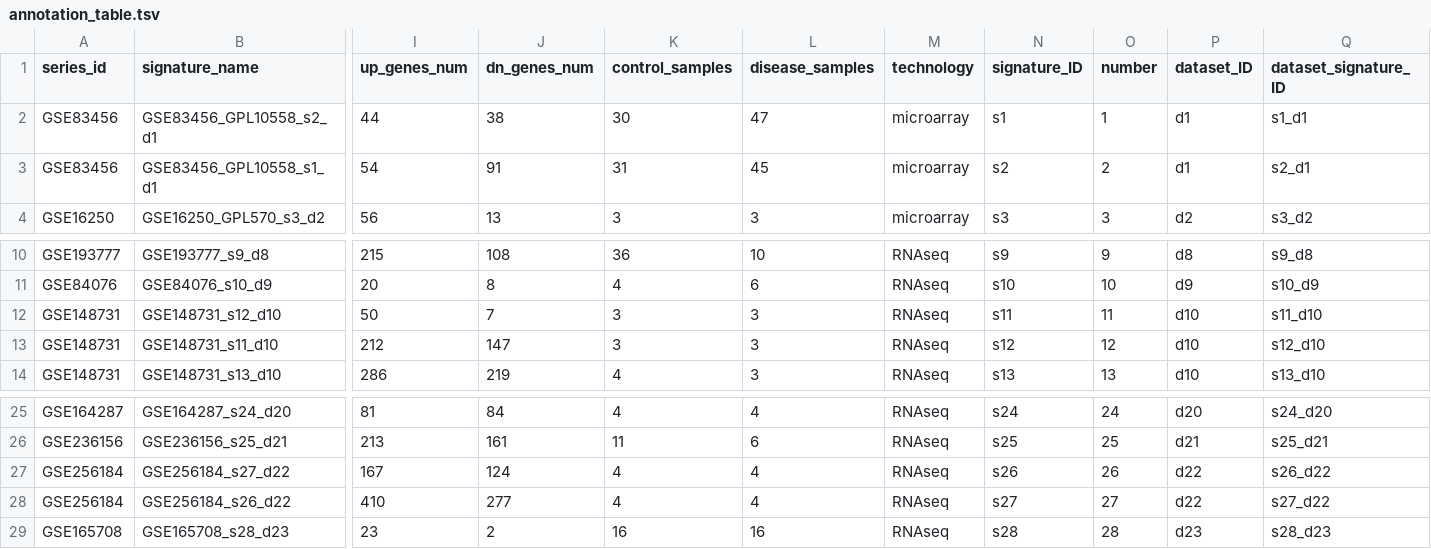
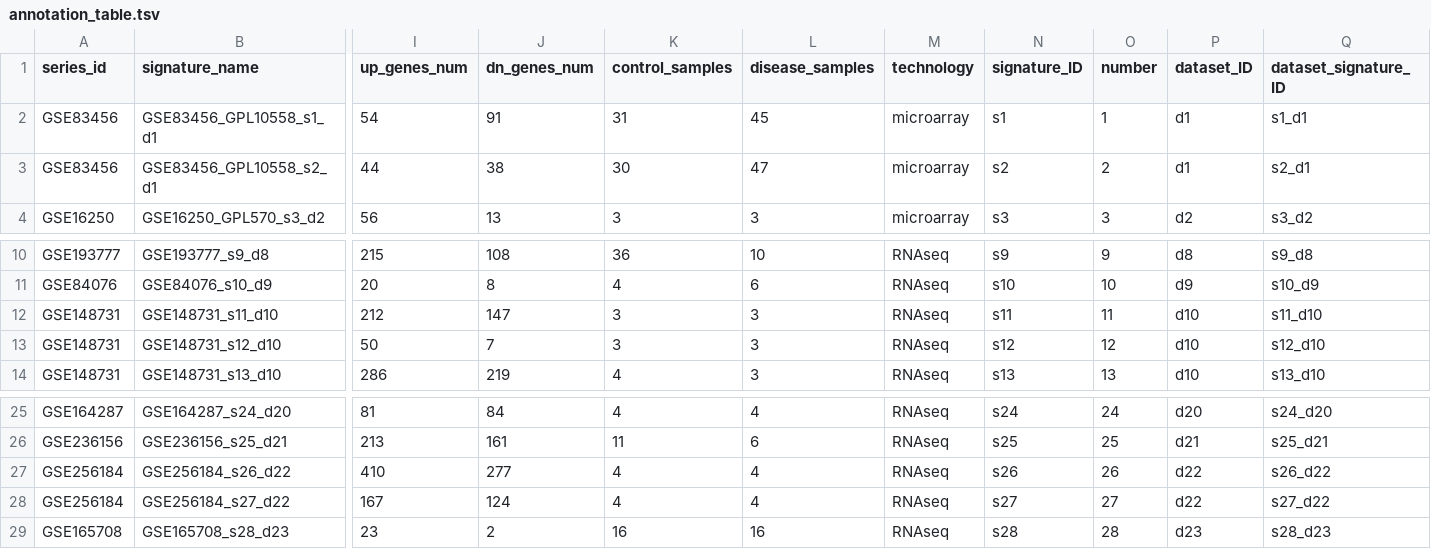
Before and after one commit to JRaviLab/ReconcileHDT, a TSV file: figures/figure2_tableS3_S4/metadata_annotation/annotation_table.tsv, drawn as a sheet; only a part is shown, gaps mark what is left out; removed rows and columns are numbered as before the commit, all else as after; rows hold the shown columns only; the diff names each change by its address in the sheet, - before the commit and + after, or states it on an @@ line.

Commit message:
refactor annotation table processing and reorder entries

```diff
--- a/figures/figure2_tableS3_S4/metadata_annotation/annotation_table.tsv
+++ b/figures/figure2_tableS3_S4/metadata_annotation/annotation_table.tsv
-row 2: GSE83456 | GSE83456_GPL10558_s2_d1 | 44 | 38 | 30 | 47 | microarray | s1 | 1 | d1 | s1_d1
-N2 (signature_ID): s2
+N2 (signature_ID): s1
-O2 (number): 2
+O2 (number): 1
-Q2 (dataset_signature_ID): s2_d1
+Q2 (dataset_signature_ID): s1_d1
+row 3: GSE83456 | GSE83456_GPL10558_s2_d1 | 44 | 38 | 30 | 47 | microarray | s2 | 2 | d1 | s2_d1
-row 12: GSE148731 | GSE148731_s12_d10 | 50 | 7 | 3 | 3 | RNAseq | s11 | 11 | d10 | s11_d10
-N12 (signature_ID): s12
+N12 (signature_ID): s11
-O12 (number): 12
+O12 (number): 11
-Q12 (dataset_signature_ID): s12_d10
+Q12 (dataset_signature_ID): s11_d10
+row 13: GSE148731 | GSE148731_s12_d10 | 50 | 7 | 3 | 3 | RNAseq | s12 | 12 | d10 | s12_d10
-row 27: GSE256184 | GSE256184_s27_d22 | 167 | 124 | 4 | 4 | RNAseq | s26 | 26 | d22 | s26_d22
-N27 (signature_ID): s27
+N27 (signature_ID): s26
-O27 (number): 27
+O27 (number): 26
-Q27 (dataset_signature_ID): s27_d22
+Q27 (dataset_signature_ID): s26_d22
+row 28: GSE256184 | GSE256184_s27_d22 | 167 | 124 | 4 | 4 | RNAseq | s27 | 27 | d22 | s27_d22
```
Also changed, not shown: 1 other file.
